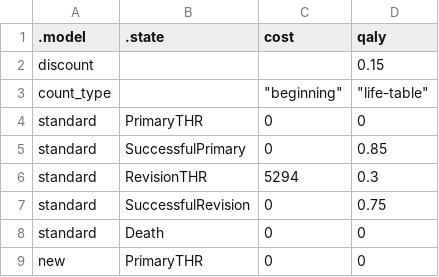
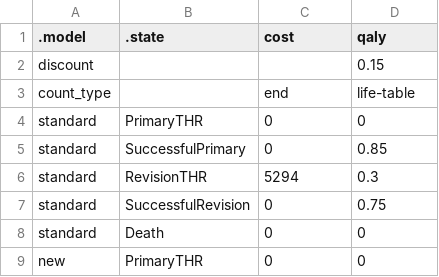
Before and after one commit to MattWiener/heemod, a CSV file: inst/tabular/thr/THR_states_discount_and_count_type.csv, drawn as a sheet.

```diff
--- a/inst/tabular/thr/THR_states_discount_and_count_type.csv
+++ b/inst/tabular/thr/THR_states_discount_and_count_type.csv
@@ -2,3 +2,3 @@
 discount,,,0.15
-count_type,,"""beginning""","""life-table"""
+count_type,,end,life-table
 standard,PrimaryTHR,0,0
```
Also changed, not shown: 2 other files.
